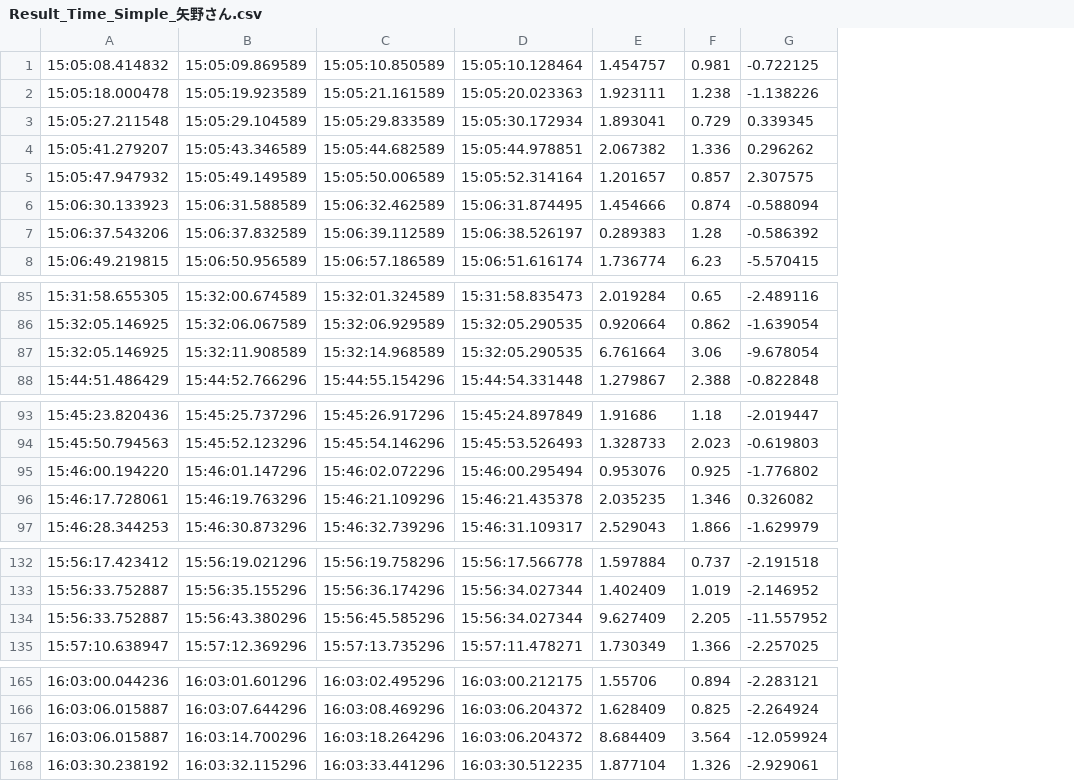
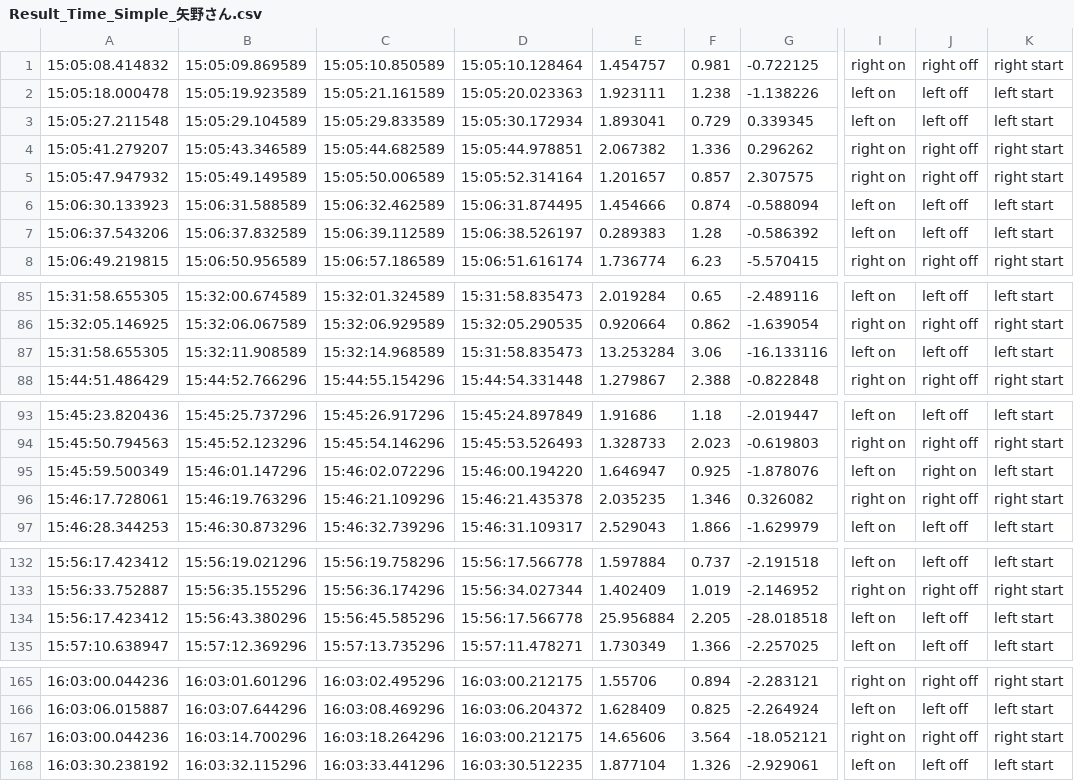
Before and after one commit to twajp/GraduationThesis, a CSV file: data/post-processed/20231117 矢野さん/Result_Time_Simple_矢野さん.csv, drawn as a sheet; only a part is shown, gaps mark what is left out; the diff names each change by its address in the sheet, - before the commit and + after, or states it on an @@ line.

```diff
--- a/data/post-processed/20231117 矢野さん/Result_Time_Simple_矢野さん.csv
+++ b/data/post-processed/20231117 矢野さん/Result_Time_Simple_矢野さん.csv
+column I, rows 1-8: right on | left on | left on | right on | right on | left on | left on | right on; rows 85-88: left on | right on | left on | right on; rows 93-97: left on | right on | left on | right on | left on; rows 132-135: left on | right on | left on | left on; rows 165-168: right on | left on | right on | left on
+column J, rows 1-8: right off | left off | left off | right off | right off | left off | left off | right off; rows 85-88: left off | right off | left off | right off; rows 93-97: left off | right off | right on | right off | left off; rows 132-135: left off | right off | left off | left off; rows 165-168: right off | left off | right off | left off
+column K, rows 1-8: right start | left start | left start | right start | right start | left start | left start | right start; rows 85-88: left start | right start | left start | right start; rows 93-97: left start | right start | left start | right start | left start; rows 132-135: left start | right start | left start | left start; rows 165-168: right start | left start | right start | left start
-A87: 15:32:05.146925
+A87: 15:31:58.655305
-D87: 15:32:05.290535
+D87: 15:31:58.835473
-E87: 6.761664
+E87: 13.253284
-G87: -9.678054
+G87: -16.133116
-A95: 15:46:00.194220
+A95: 15:45:59.500349
-D95: 15:46:00.295494
+D95: 15:46:00.194220
-E95: 0.953076
+E95: 1.646947
-G95: -1.776802
+G95: -1.878076
-A134: 15:56:33.752887
+A134: 15:56:17.423412
-D134: 15:56:34.027344
+D134: 15:56:17.566778
-E134: 9.627409
+E134: 25.956884
-G134: -11.557952
+G134: -28.018518
-A167: 16:03:06.015887
+A167: 16:03:00.044236
-D167: 16:03:06.204372
+D167: 16:03:00.212175
-E167: 8.684409
+E167: 14.65606
-G167: -12.059924
+G167: -18.052121
```
Also changed, not shown: data/post-processed/20231116-2 高畑/Result_Time_Simple_高畑.csv, data/post-processed/20231120 たつき/Result_Time_Simple_たつき.csv, 19 other files.
